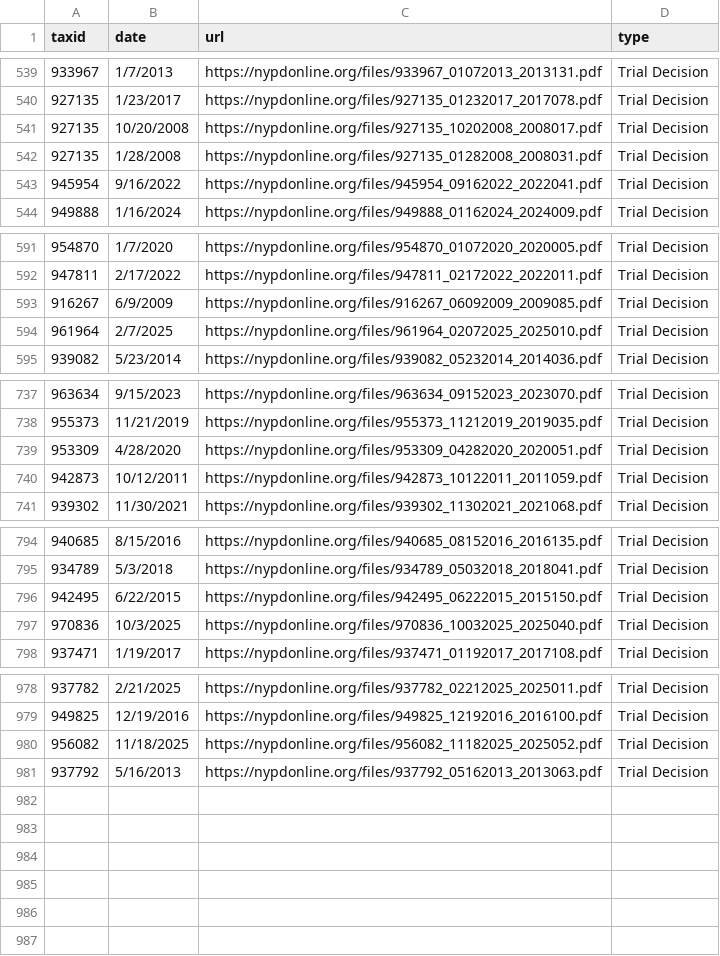
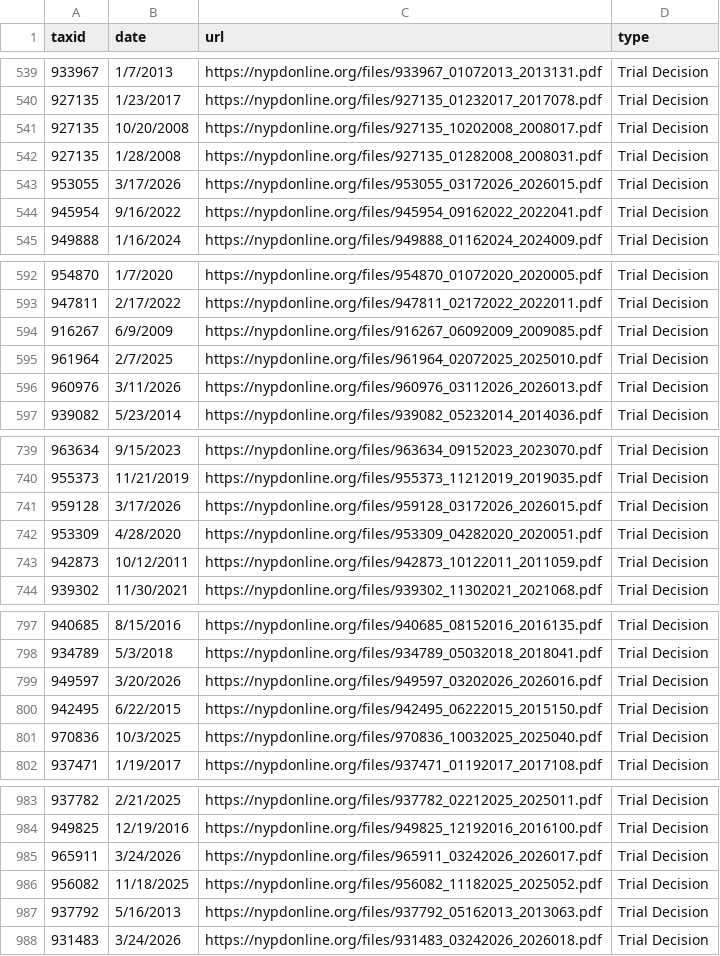
Before and after one commit to CoreData-Labs/50-a-org-documentation, a CSV file: CSVs/documents.csv, drawn as a sheet; only a part is shown, gaps mark what is left out; the diff covers the shown part only; the diff names each change by its address in the sheet, - before the commit and + after, or states it on an @@ line.

```diff
--- a/CSVs/documents.csv
+++ b/CSVs/documents.csv
+row 543: 953055 | 3/17/2026 | https://nypdonline.org/files/953055_03172026_2026015.pdf | Trial Decision
+row 596: 960976 | 3/11/2026 | https://nypdonline.org/files/960976_03112026_2026013.pdf | Trial Decision
+row 741: 959128 | 3/17/2026 | https://nypdonline.org/files/959128_03172026_2026015.pdf | Trial Decision
+row 799: 949597 | 3/20/2026 | https://nypdonline.org/files/949597_03202026_2026016.pdf | Trial Decision
+row 985: 965911 | 3/24/2026 | https://nypdonline.org/files/965911_03242026_2026017.pdf | Trial Decision
+row 988: 931483 | 3/24/2026 | https://nypdonline.org/files/931483_03242026_2026018.pdf | Trial Decision
```
Also changed, not shown: 1 added row elsewhere in this file, CSVs/discipline.csv, 3 other files.
